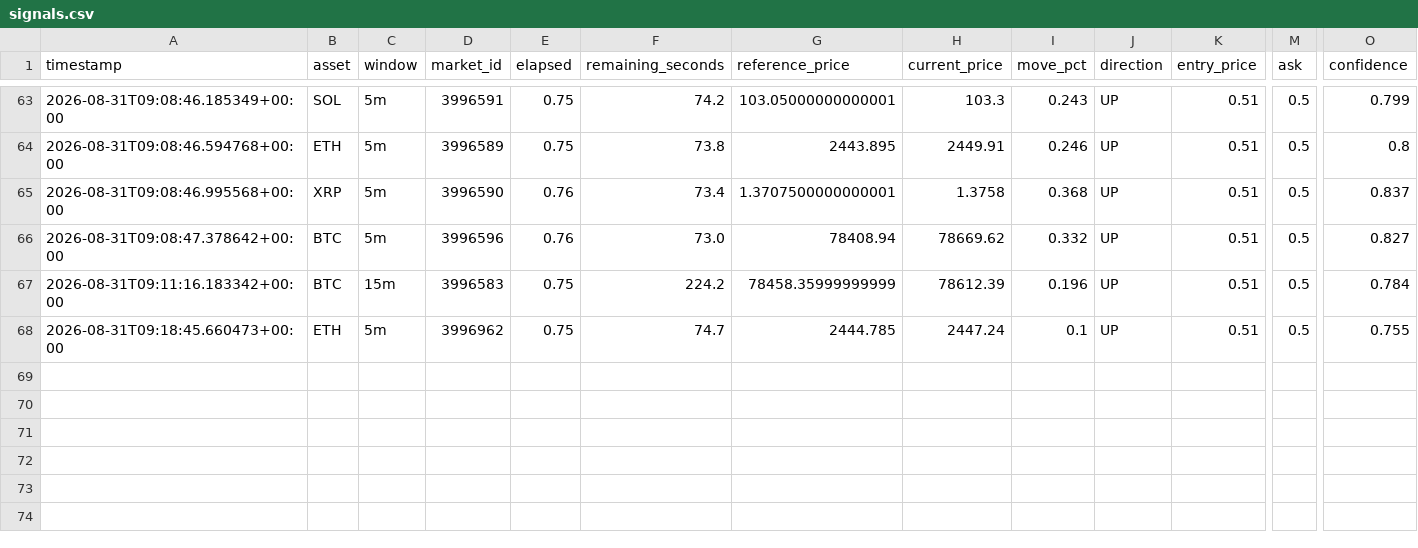
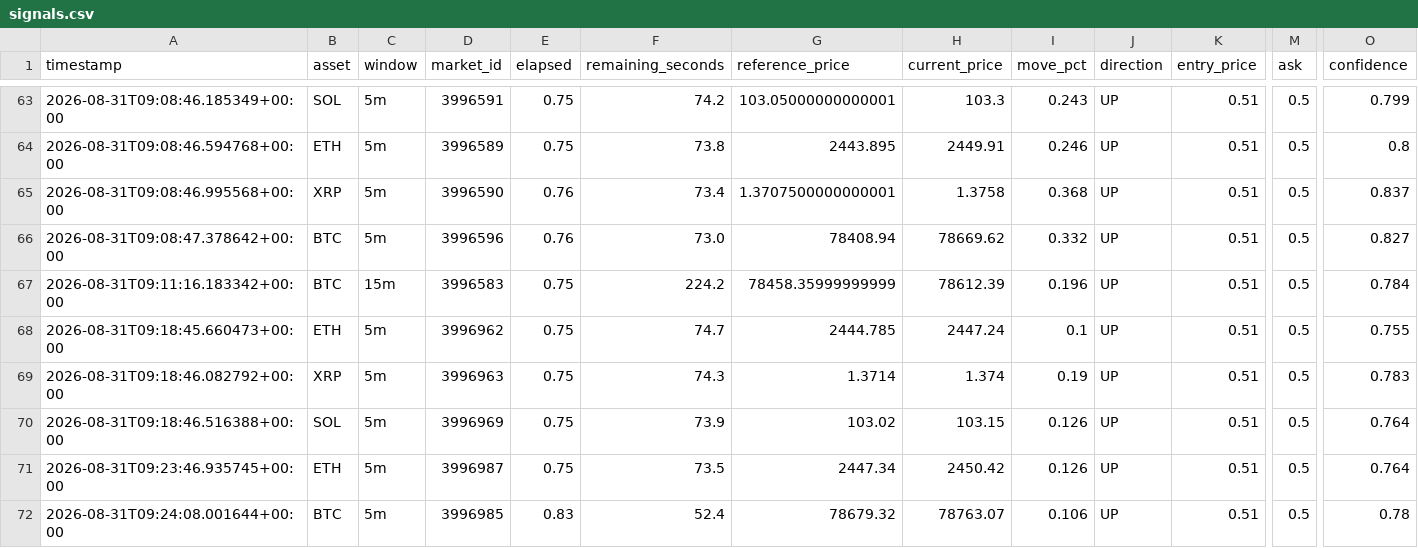
Before and after one commit to n85t594ht5-creator/polybot, a CSV file: signals.csv, drawn as a sheet; only a part is shown, gaps mark what is left out; rows hold the shown columns only; the diff names each change by its address in the sheet, - before the commit and + after, or states it on an @@ line.

```diff
--- a/signals.csv
+++ b/signals.csv
+row 69: 2026-08-31T09:18:46.082792+00:00 | XRP | 5m | 3996963 | 0.75 | 74.3 | 1.3714 | 1.374 | 0.19 | UP | 0.51 | 0.5 | 0.783
+row 70: 2026-08-31T09:18:46.516388+00:00 | SOL | 5m | 3996969 | 0.75 | 73.9 | 103.02 | 103.15 | 0.126 | UP | 0.51 | 0.5 | 0.764
+row 71: 2026-08-31T09:23:46.935745+00:00 | ETH | 5m | 3996987 | 0.75 | 73.5 | 2447.34 | 2450.42 | 0.126 | UP | 0.51 | 0.5 | 0.764
+row 72: 2026-08-31T09:24:08.001644+00:00 | BTC | 5m | 3996985 | 0.83 | 52.4 | 78679.32 | 78763.07 | 0.106 | UP | 0.51 | 0.5 | 0.78
```
Also changed, not shown: trades.csv, 3 other files.
